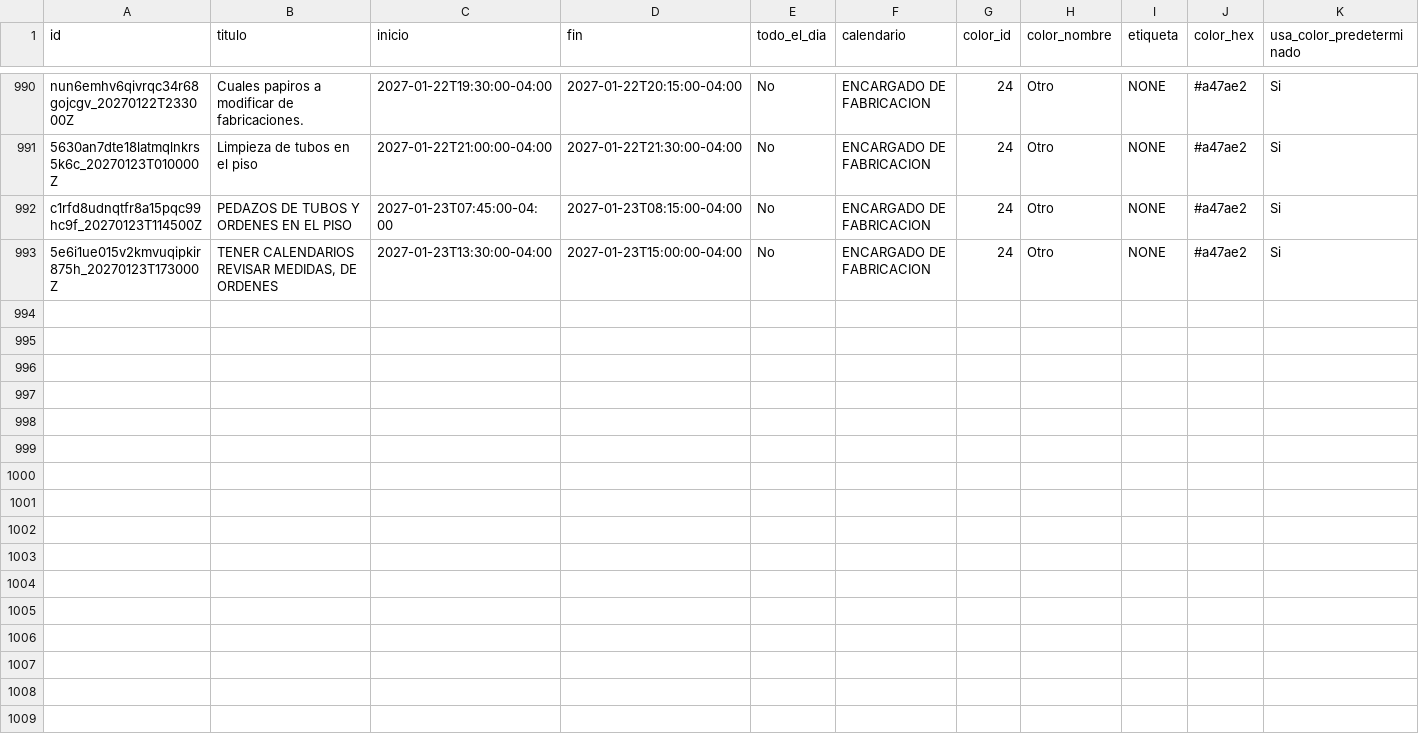
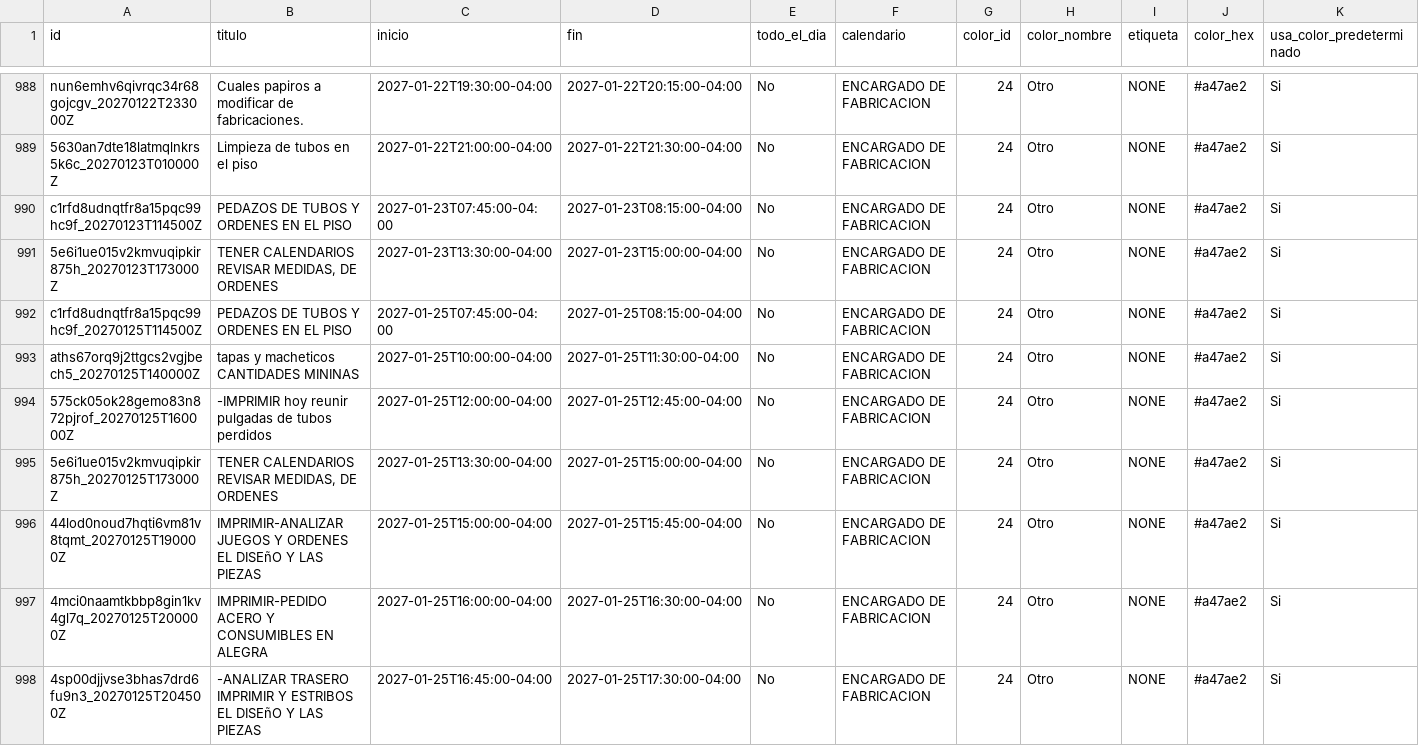
Before and after one commit to Osiris-14/rubio-defensa-ticket, a CSV file: public/data/calendario_armadores/armador_encargado_fabricacion.csv, drawn as a sheet; only a part is shown, gaps mark what is left out; rows hold the shown columns only; the diff covers the shown part only; the diff names each change by its address in the sheet, - before the commit and + after, or states it on an @@ line.

```diff
--- a/public/data/calendario_armadores/armador_encargado_fabricacion.csv
+++ b/public/data/calendario_armadores/armador_encargado_fabricacion.csv
+row 992: c1rfd8udnqtfr8a15pqc99hc9f_20270125T114500Z | PEDAZOS DE TUBOS Y ORDENES EN EL PISO | 2027-01-25T07:45:00-04:00 | 2027-01-25T08:15:00-04:00 | No | ENCARGADO DE FABRICACION | 24 | Otro | NONE | #a47ae2 | Si
+row 993: aths67orq9j2ttgcs2vgjbech5_20270125T140000Z | tapas y macheticos CANTIDADES MININAS | 2027-01-25T10:00:00-04:00 | 2027-01-25T11:30:00-04:00 | No | ENCARGADO DE FABRICACION | 24 | Otro | NONE | #a47ae2 | Si
+row 994: 575ck05ok28gemo83n872pjrof_20270125T160000Z | -IMPRIMIR hoy reunir pulgadas de tubos perdidos | 2027-01-25T12:00:00-04:00 | 2027-01-25T12:45:00-04:00 | No | ENCARGADO DE FABRICACION | 24 | Otro | NONE | #a47ae2 | Si
+row 995: 5e6i1ue015v2kmvuqipkir875h_20270125T173000Z | TENER CALENDARIOS REVISAR MEDIDAS, DE ORDENES | 2027-01-25T13:30:00-04:00 | 2027-01-25T15:00:00-04:00 | No | ENCARGADO DE FABRICACION | 24 | Otro | NONE | #a47ae2 | Si
+row 996: 44lod0noud7hqti6vm81v8tqmt_20270125T190000Z | IMPRIMIR-ANALIZAR JUEGOS Y ORDENES EL DISEñO Y LAS PIEZAS | 2027-01-25T15:00:00-04:00 | 2027-01-25T15:45:00-04:00 | No | ENCARGADO DE FABRICACION | 24 | Otro | NONE | #a47ae2 | Si
+row 997: 4mci0naamtkbbp8gin1kv4gl7q_20270125T200000Z | IMPRIMIR-PEDIDO ACERO Y CONSUMIBLES EN ALEGRA | 2027-01-25T16:00:00-04:00 | 2027-01-25T16:30:00-04:00 | No | ENCARGADO DE FABRICACION | 24 | Otro | NONE | #a47ae2 | Si
+row 998: 4sp00djjvse3bhas7drd6fu9n3_20270125T204500Z | -ANALIZAR TRASERO IMPRIMIR Y ESTRIBOS EL DISEñO Y LAS PIEZAS | 2027-01-25T16:45:00-04:00 | 2027-01-25T17:30:00-04:00 | No | ENCARGADO DE FABRICACION | 24 | Otro | NONE | #a47ae2 | Si
```
Also changed, not shown: 6 added rows and 2 removed rows elsewhere in this file, public/data/calendario_armadores/armador_p13_deivi.csv, public/data/calendario_armadores/armador_puesto5.csv.
